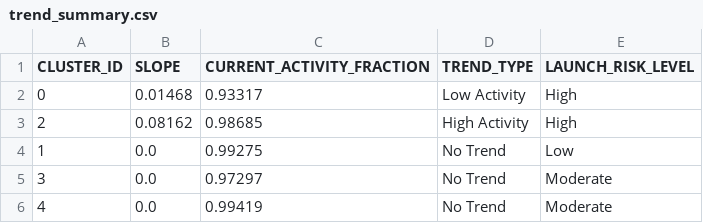
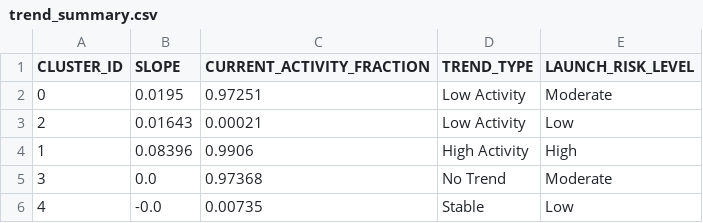
Before and after one commit to Sushrut2007/SpaceDebrisRadar.AI, a CSV file: data/outputs/trend_summary.csv, drawn as a sheet.

```diff
--- a/data/outputs/trend_summary.csv
+++ b/data/outputs/trend_summary.csv
@@ -1,6 +1,6 @@
 CLUSTER_ID,SLOPE,CURRENT_ACTIVITY_FRACTION,TREND_TYPE,LAUNCH_RISK_LEVEL
-0,0.01468,0.93317,Low Activity,High
-2,0.08162,0.98685,High Activity,High
-1,0.0,0.99275,No Trend,Low
-3,0.0,0.97297,No Trend,Moderate
-4,0.0,0.99419,No Trend,Moderate
+0,0.0195,0.97251,Low Activity,Moderate
+2,0.01643,0.00021,Low Activity,Low
+1,0.08396,0.9906,High Activity,High
+3,0.0,0.97368,No Trend,Moderate
+4,-0.0,0.00735,Stable,Low
```
Also changed, not shown: 5 other files.
